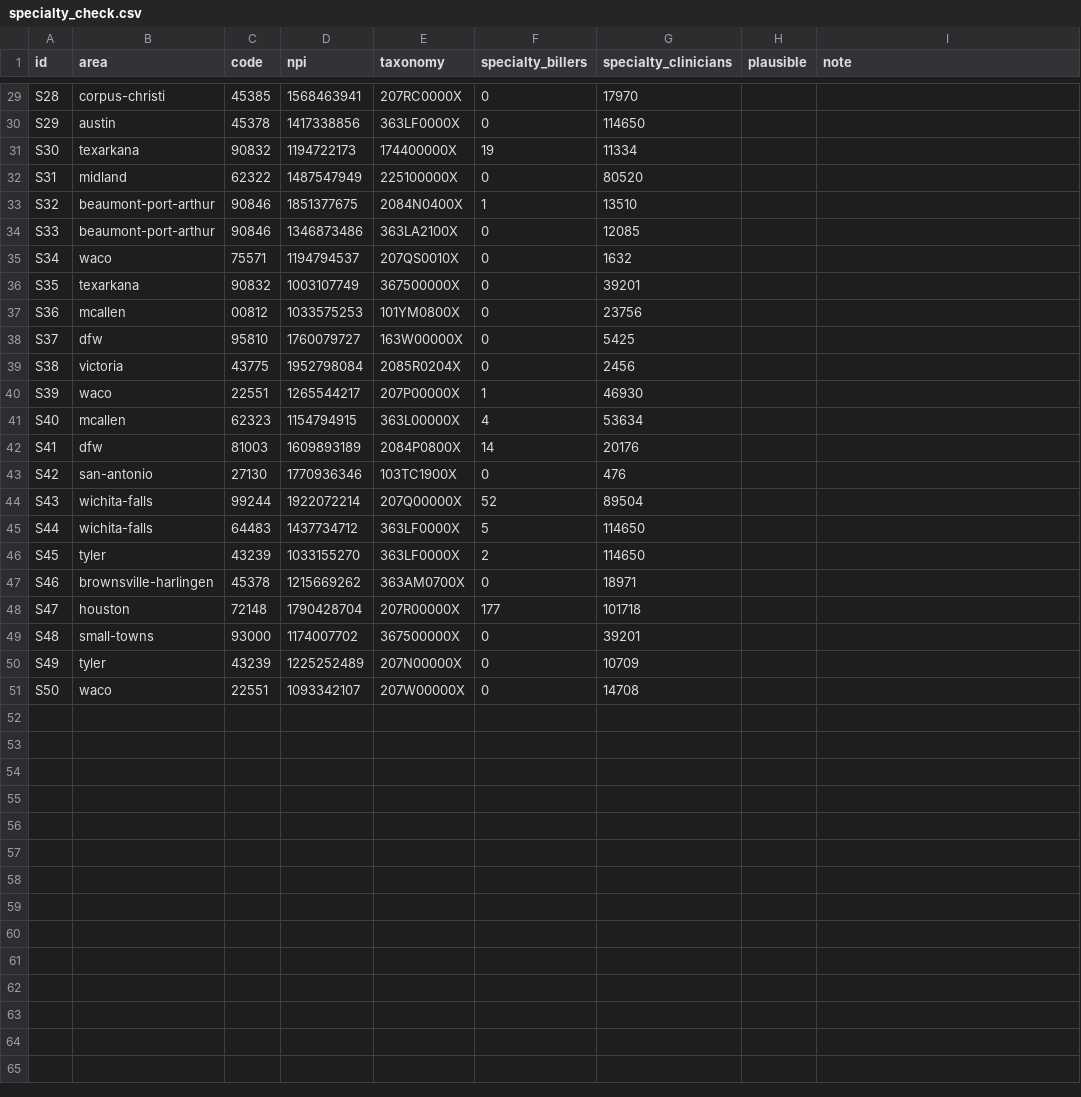
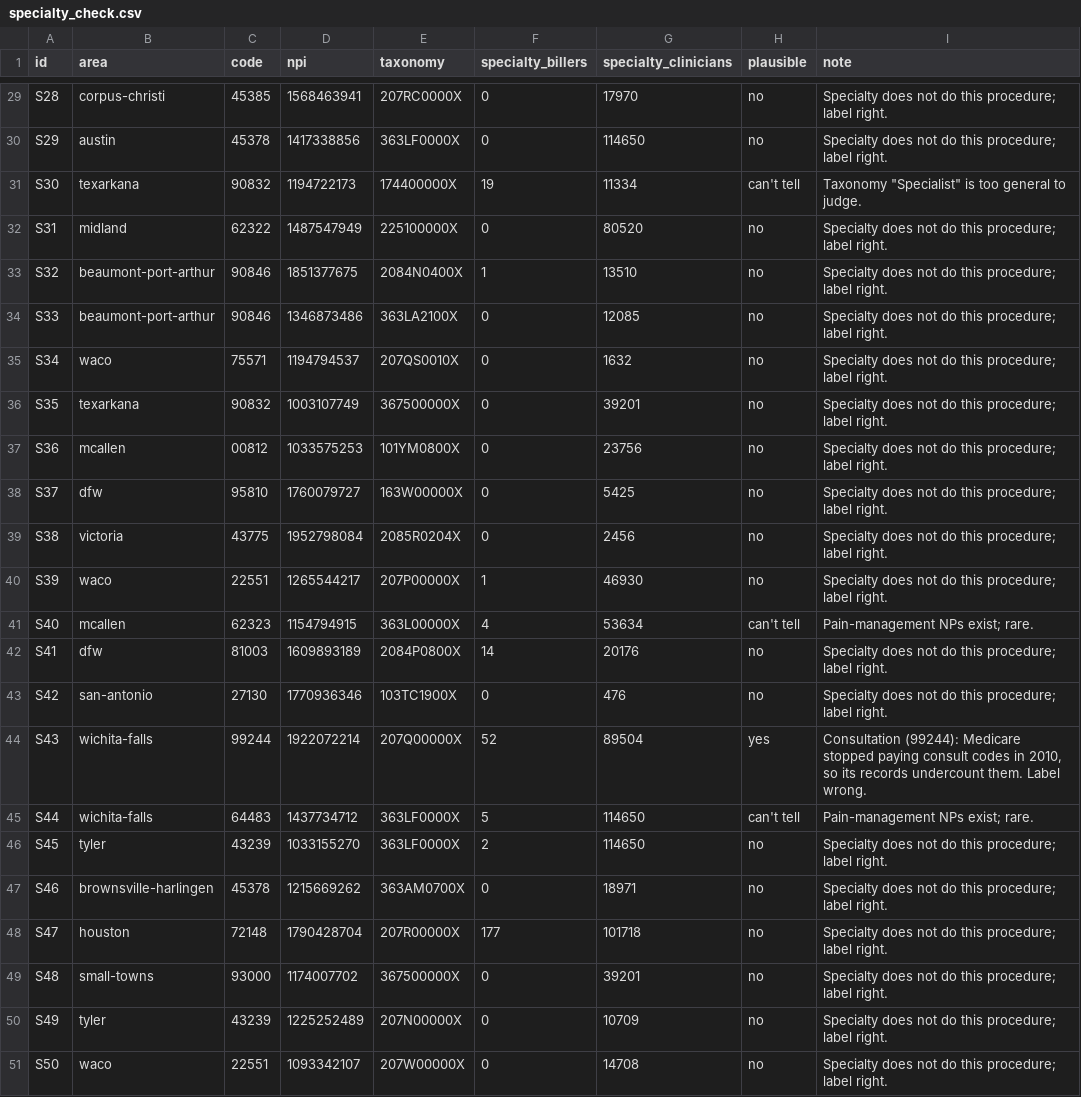
Before and after one commit to betsyflickinger-max/files.healthcare_price-files-bot, a CSV file: reports/audit/2026-11-09/specialty_check.csv, drawn as a sheet; only a part is shown, gaps mark what is left out; the diff covers the shown part only; the diff names each change by its address in the sheet, - before the commit and + after, or states it on an @@ line.

```diff
--- a/reports/audit/2026-11-09/specialty_check.csv
+++ b/reports/audit/2026-11-09/specialty_check.csv
-H29:H30 (plausible): (empty)
+H29:H30 (plausible): no
-I29:I30 (note): (empty)
+I29:I30 (note): Specialty does not do this procedure; label right.
-H31 (plausible): (empty)
+H31 (plausible): can't tell
-I31 (note): (empty)
+I31 (note): Taxonomy "Specialist" is too general to judge.
-H32:H40 (plausible): (empty)
+H32:H40 (plausible): no
-I32:I40 (note): (empty)
+I32:I40 (note): Specialty does not do this procedure; label right.
-H41 (plausible): (empty)
+H41 (plausible): can't tell
-I41 (note): (empty)
+I41 (note): Pain-management NPs exist; rare.
-H42:H43 (plausible): (empty)
+H42:H43 (plausible): no
-I42:I43 (note): (empty)
+I42:I43 (note): Specialty does not do this procedure; label right.
-H44 (plausible): (empty)
+H44 (plausible): yes
-I44 (note): (empty)
+I44 (note): Consultation (99244): Medicare stopped paying consult codes in 2010, so its records undercount them. Label wrong.
-H45 (plausible): (empty)
+H45 (plausible): can't tell
-I45 (note): (empty)
+I45 (note): Pain-management NPs exist; rare.
-H46:H51 (plausible): (empty)
+H46:H51 (plausible): no
-I46:I51 (note): (empty)
+I46:I51 (note): Specialty does not do this procedure; label right.
```
Also changed, not shown: 54 edited cells elsewhere in this file, 4 other files.
